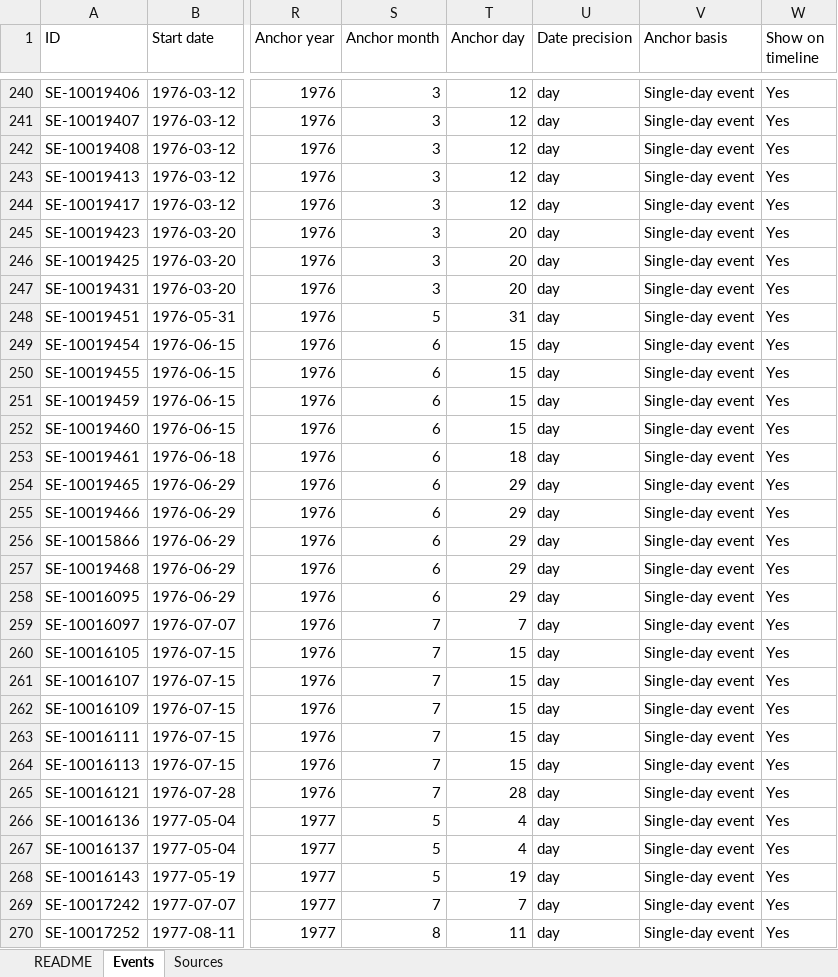
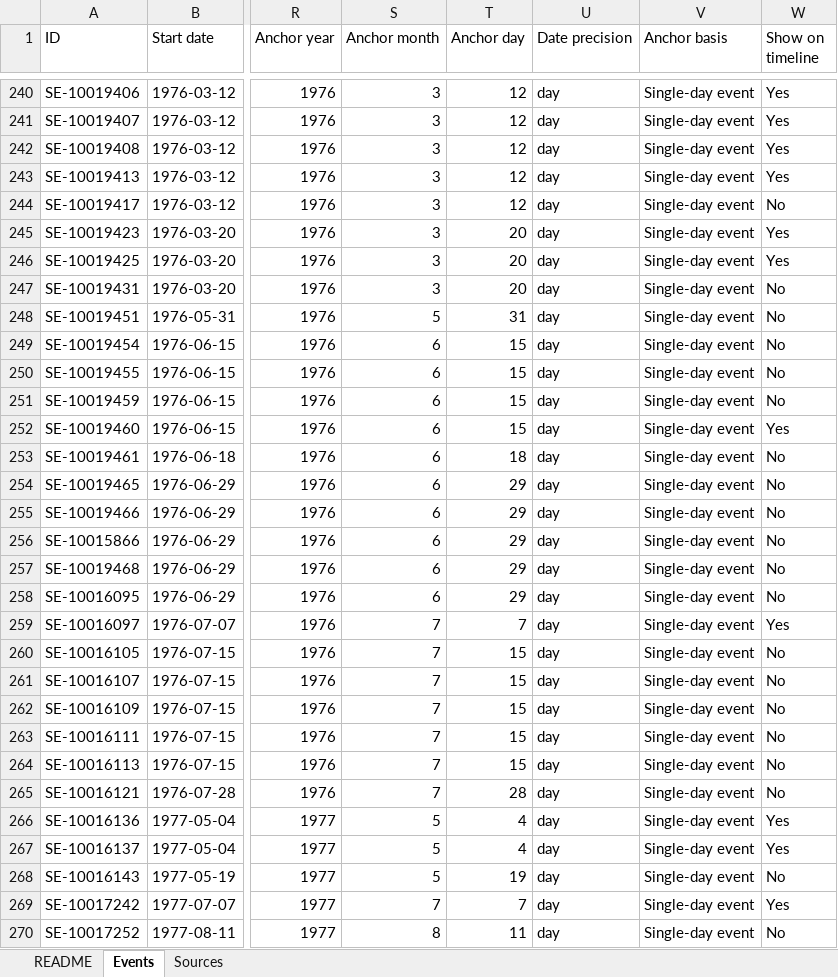
Before and after one commit to AtlasProjects42/wabash, an Excel workbook: data/climate_events.xlsx, sheet Events, drawn as a sheet; only a part is shown, gaps mark what is left out; values as stored, in another font and other column widths than the file's, no borders; the diff covers the shown part only; the diff names each change by its address in the sheet, - before the commit and + after, or states it on an @@ line.

```diff
--- a/data/climate_events.xlsx (sheet Events)
+++ b/data/climate_events.xlsx (sheet Events)
-W244 (Show on timeline): Yes
+W244 (Show on timeline): No
-W247:W251 (Show on timeline): Yes
+W247:W251 (Show on timeline): No
-W253:W258 (Show on timeline): Yes
+W253:W258 (Show on timeline): No
-W260:W265 (Show on timeline): Yes
+W260:W265 (Show on timeline): No
-W268 (Show on timeline): Yes
+W268 (Show on timeline): No
-W270 (Show on timeline): Yes
+W270 (Show on timeline): No
```
Also changed, not shown: 508 edited cells elsewhere in this sheet, sheet README, data/microseasons.xlsx, 5 other files.
